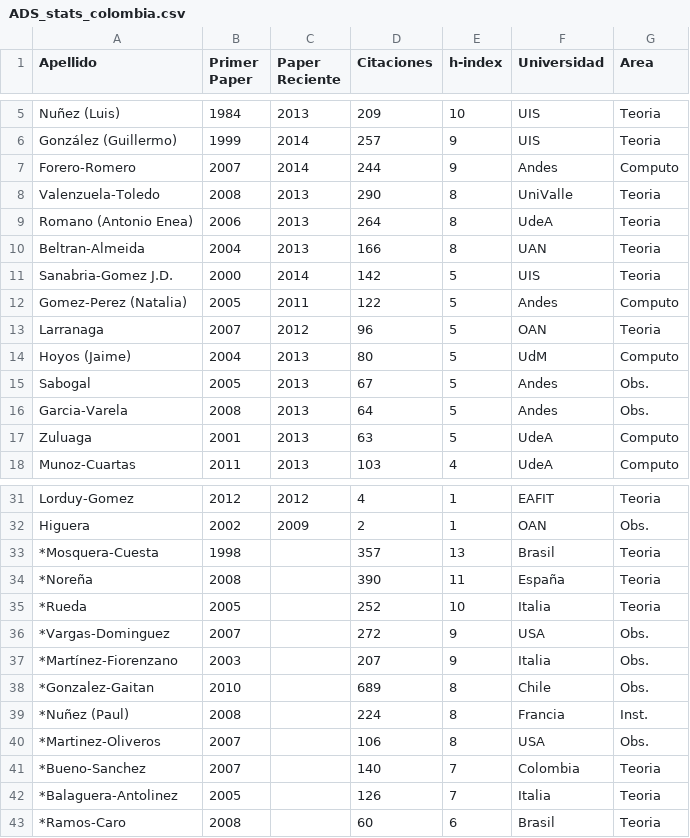
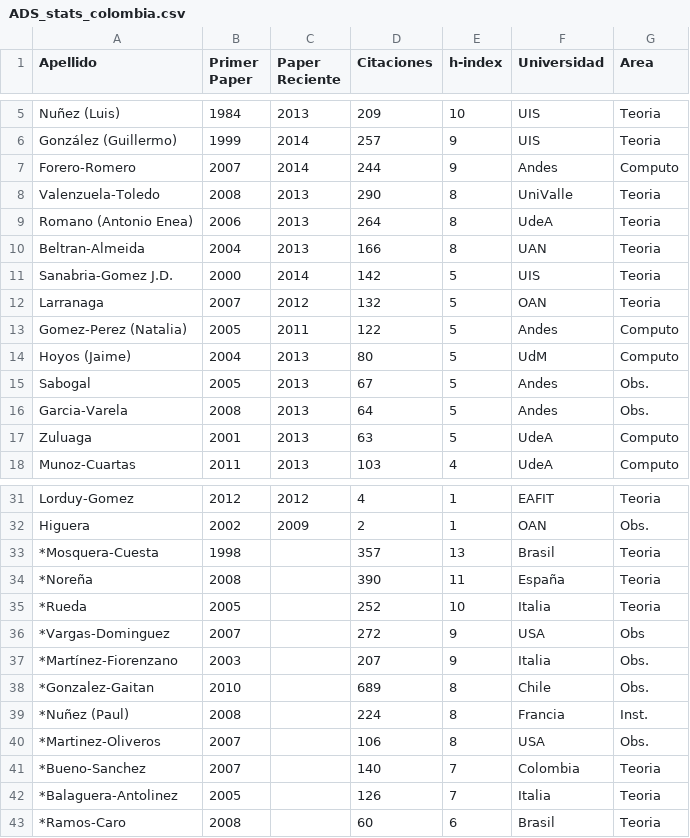
Before and after one commit to ColombianAstronomy/ProductividadAstronomica, a CSV file: ADS_stats_colombia.csv, drawn as a sheet; only a part is shown, gaps mark what is left out.

Commit message:
larranaga

```diff
--- a/ADS_stats_colombia.csv
+++ b/ADS_stats_colombia.csv
@@ -11,4 +11,4 @@ Beltran-Almeida, 	2004, 	2013, 166,		8, 	UAN, Teoria
 Sanabria-Gomez J.D. , 	2000,	2014, 142,		5,	UIS, Teoria
+Larranaga ,		2007,	2012, 132,		5,	OAN, Teoria
 Gomez-Perez (Natalia),	2005,	2011, 122,		5,	Andes, Computo
-Larranaga ,		2007,	2012, 96,		5,	OAN, Teoria
 Hoyos (Jaime),		2004,	2013, 80, 		5, 	UdM, Computo
@@ -35,3 +35,3 @@ Higuera 	,	2002,	2009, 2,		1,	OAN, Obs.
 *Rueda,			2005,	,252,		10, Italia, Teoria
-*Vargas-Dominguez,	2007,	,272,		9, USA, Obs.
+*Vargas-Dominguez,	2007,	,272,		9, USA, Obs
 *Martínez-Fiorenzano, 	2003,	,207,		9, Italia, Obs.
```
